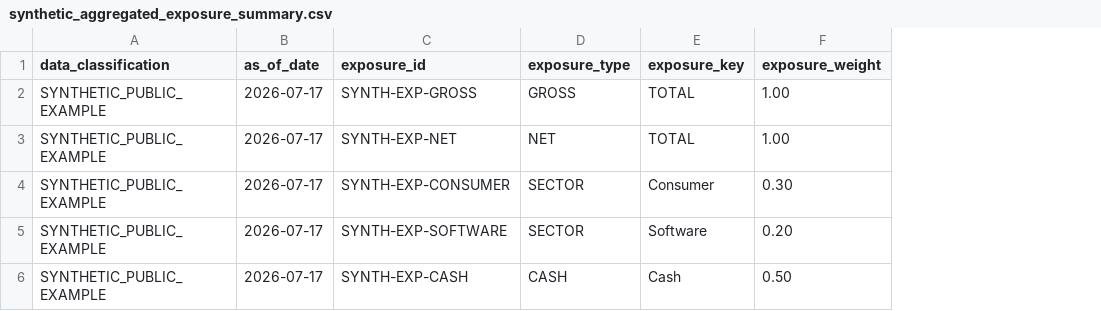
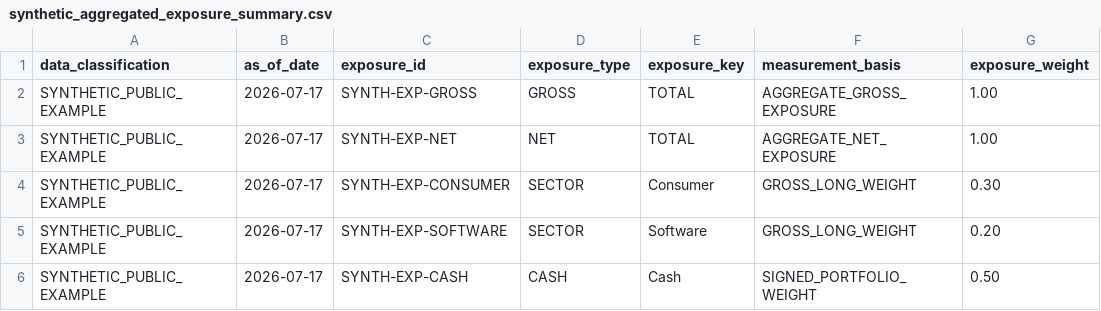
Before and after one commit to yifeicai11-bot/public-company-investment-underwriting, a CSV file: partner-demo/investment_decision_v2/gate4/synthetic_examples/synthetic_aggregated_exposure_summary.csv, drawn as a sheet; only a part is shown; the diff names each change by its address in the sheet, - before the commit and + after, or states it on an @@ line.

```diff
--- a/partner-demo/investment_decision_v2/gate4/synthetic_examples/synthetic_aggregated_exposure_summary.csv
+++ b/partner-demo/investment_decision_v2/gate4/synthetic_examples/synthetic_aggregated_exposure_summary.csv
+column F (measurement_basis), rows 2-6: AGGREGATE_GROSS_EXPOSURE | AGGREGATE_NET_EXPOSURE | GROSS_LONG_WEIGHT | GROSS_LONG_WEIGHT | SIGNED_PORTFOLIO_WEIGHT
```
Also changed, not shown: partner-demo/investment_decision_v2/gate4/synthetic_examples/synthetic_exposure_only_summary.csv, partner-demo/investment_decision_v2/gate4/synthetic_examples/synthetic_opportunity_set.csv, 30 other files.
